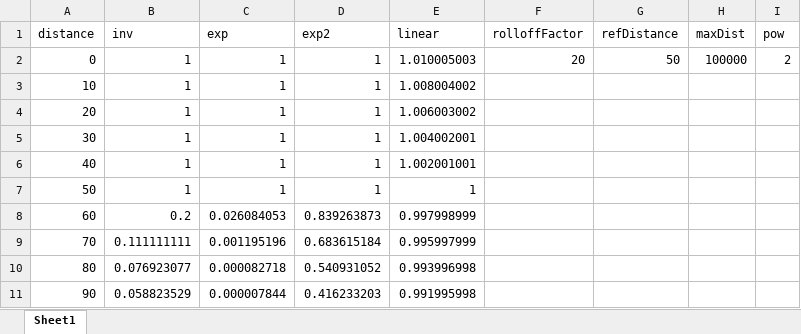
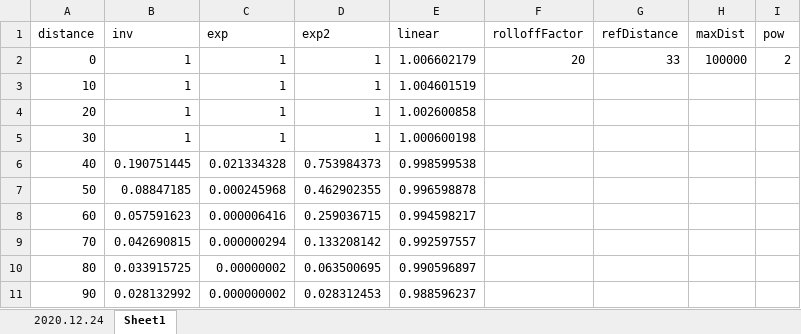
Before and after one commit to BinauralMeet/binaural-meet, an Excel workbook: sound.xlsx, sheet Sheet1, drawn as a sheet; only a part is shown; values as stored, in another font and other column widths than the file's, no borders; charts and pictures not drawn; the diff covers the shown part only; the diff names each change by its address in the sheet, - before the commit and + after, or states it on an @@ line.

```diff
--- a/sound.xlsx (sheet Sheet1)
+++ b/sound.xlsx (sheet Sheet1)
+sheet tab: 2020.12.24
-E2 (linear): 1.010005003
+E2 (linear): 1.006602179
-G2 (refDistance): 50
+G2 (refDistance): 33
-E3 (linear): 1.008004002
+E3 (linear): 1.004601519
-E4 (linear): 1.006003002
+E4 (linear): 1.002600858
-E5 (linear): 1.004002001
+E5 (linear): 1.000600198
-B6 (inv): 1
+B6 (inv): 0.190751445
-C6 (exp): 1
+C6 (exp): 0.021334328
-D6 (exp2): 1
+D6 (exp2): 0.753984373
-E6 (linear): 1.002001001
+E6 (linear): 0.998599538
-B7 (inv): 1
+B7 (inv): 0.08847185
-C7 (exp): 1
+C7 (exp): 0.000245968
-D7 (exp2): 1
+D7 (exp2): 0.462902355
-E7 (linear): 1
+E7 (linear): 0.996598878
-B8 (inv): 0.2
+B8 (inv): 0.057591623
-C8 (exp): 0.026084053
+C8 (exp): 0.000006416
-D8 (exp2): 0.839263873
+D8 (exp2): 0.259036715
-E8 (linear): 0.997998999
+E8 (linear): 0.994598217
-B9 (inv): 0.111111111
+B9 (inv): 0.042690815
-C9 (exp): 0.001195196
+C9 (exp): 0.000000294
-D9 (exp2): 0.683615184
+D9 (exp2): 0.133208142
-E9 (linear): 0.995997999
+E9 (linear): 0.992597557
-B10 (inv): 0.076923077
+B10 (inv): 0.033915725
-C10 (exp): 0.000082718
+C10 (exp): 0.00000002
-D10 (exp2): 0.540931052
+D10 (exp2): 0.063500695
-E10 (linear): 0.993996998
+E10 (linear): 0.990596897
-B11 (inv): 0.058823529
+B11 (inv): 0.028132992
-C11 (exp): 0.000007844
+C11 (exp): 0.000000002
-D11 (exp2): 0.416233203
+D11 (exp2): 0.028312453
-E11 (linear): 0.991995998
+E11 (linear): 0.988596237
```
Also changed, not shown: 436 edited cells elsewhere in this sheet, charts or pictures, 15 other files.
